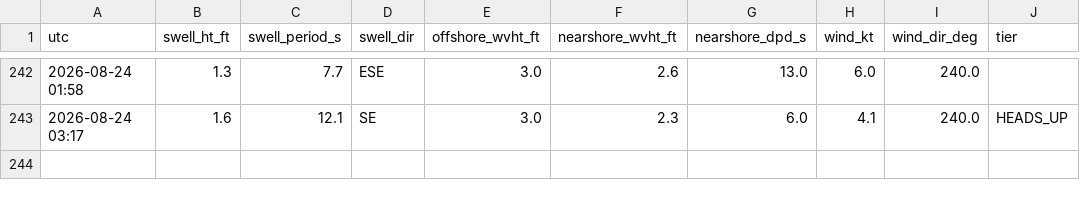
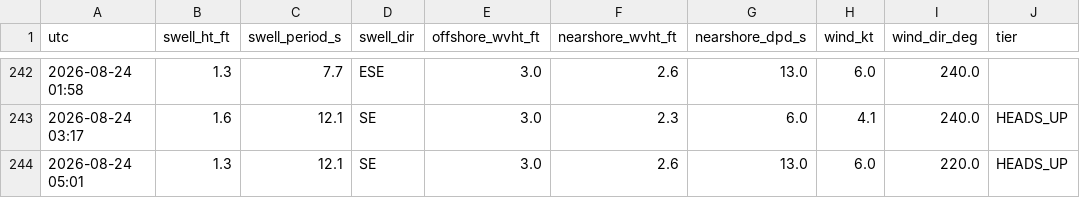
Before and after one commit to llboyd7/swell-alert, a CSV file: observations.csv, drawn as a sheet; only a part is shown, gaps mark what is left out; the diff names each change by its address in the sheet, - before the commit and + after, or states it on an @@ line.

```diff
--- a/observations.csv
+++ b/observations.csv
+row 244: 2026-08-24 05:01 | 1.3 | 12.1 | SE | 3.0 | 2.6 | 13.0 | 6.0 | 220.0 | HEADS_UP
```
